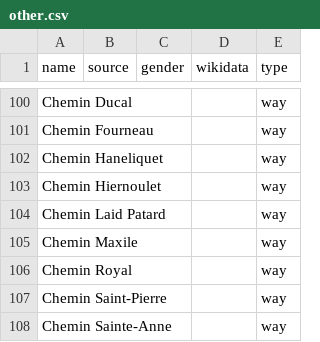
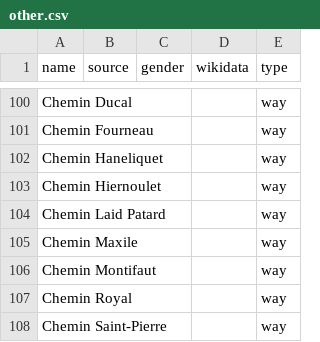
Before and after one commit to EqualStreetNames/equalstreetnames-nivelles, a CSV file: data/other.csv, drawn as a sheet; only a part is shown, gaps mark what is left out; the shorter side is filled out with more unchanged rows.

```diff
--- a/data/other.csv
+++ b/data/other.csv
@@ -105,2 +105,3 @@ name,source,gender,wikidata,type
 "Chemin Maxile",,,,way
+"Chemin Montifaut",,,,way
 "Chemin Royal",,,,way
```
Also changed, not shown: 2 other files.
